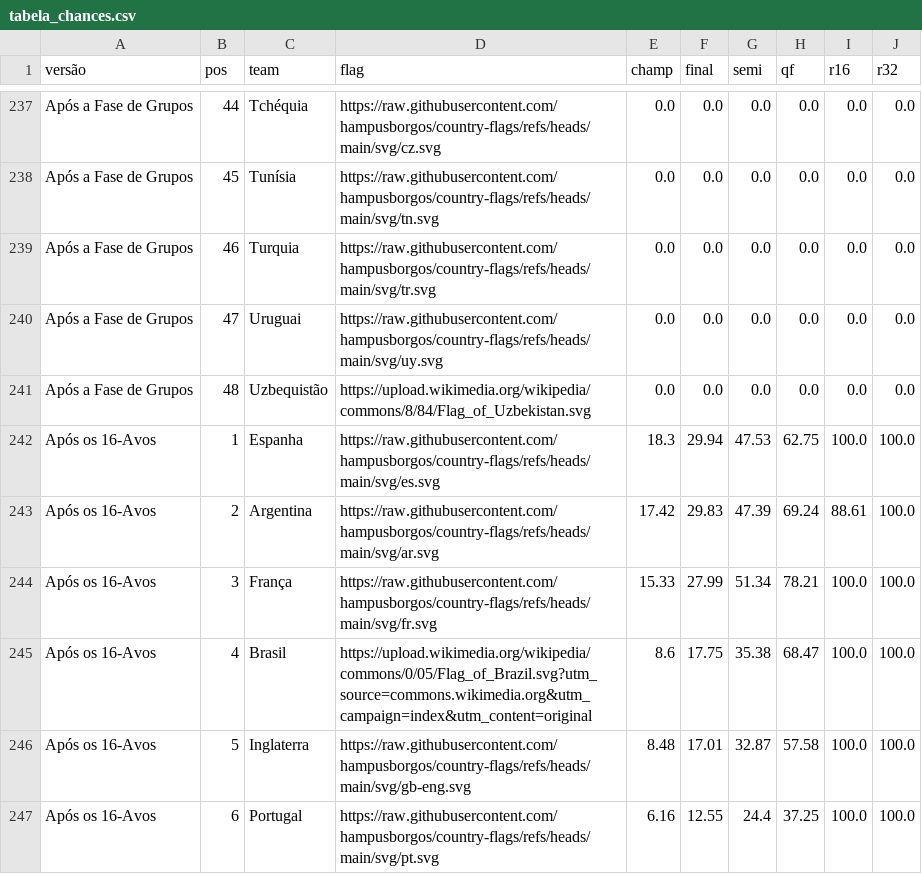
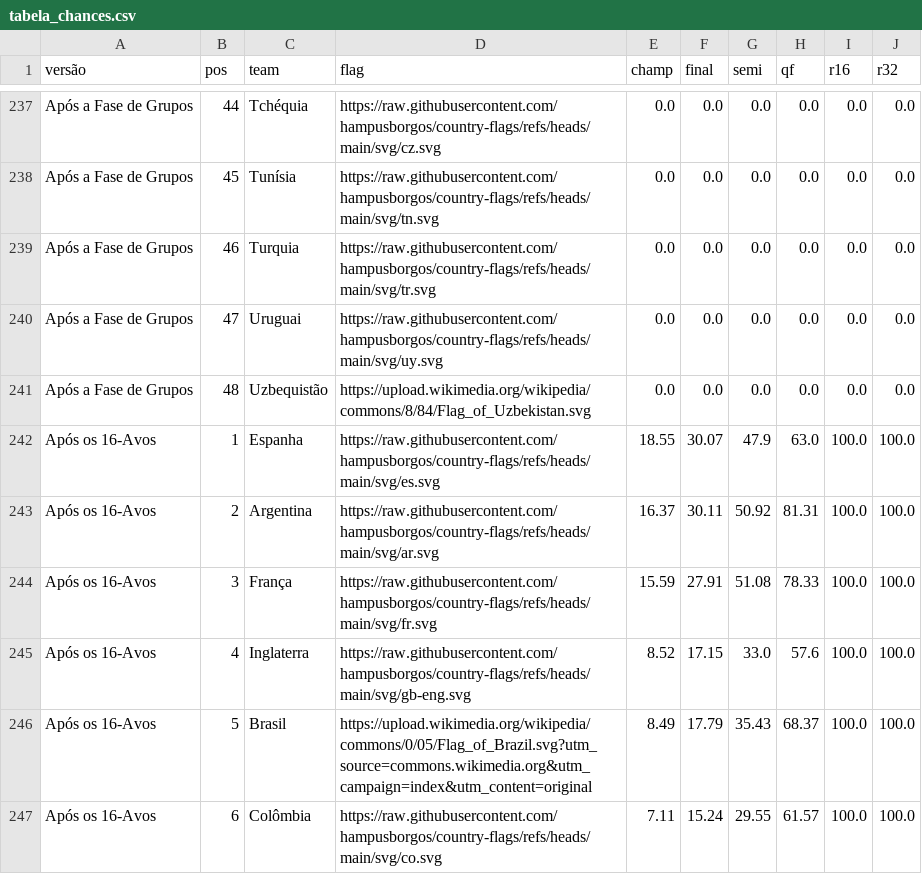
Before and after one commit to BrazilianFootball/WorldCup2026, a CSV file: docs/csv/previsoes/tabela_chances.csv, drawn as a sheet; only a part is shown, gaps mark what is left out; the diff covers the shown part only.

```diff
--- a/docs/csv/previsoes/tabela_chances.csv
+++ b/docs/csv/previsoes/tabela_chances.csv
@@ -241,7 +241,7 @@ Após a Fase de Grupos,47,Uruguai,https://raw.githubusercontent.com/hampusborgos
 Após a Fase de Grupos,48,Uzbequistão,https://upload.wikimedia.org/wikipedia/commons/8/84/Flag_of_Uzbekistan.svg,0.0,0.0,0.0,0.0,0.0,0.0
-Após os 16-Avos,1,Espanha,https://raw.githubusercontent.com/hampusborgos/country-flags/refs/heads/main/svg/es.svg,18.3,29.94,47.53,62.75,100.0,100.0
-Após os 16-Avos,2,Argentina,https://raw.githubusercontent.com/hampusborgos/country-flags/refs/heads/main/svg/ar.svg,17.42,29.83,47.39,69.24,88.61,100.0
-Após os 16-Avos,3,França,https://raw.githubusercontent.com/hampusborgos/country-flags/refs/heads/main/svg/fr.svg,15.33,27.99,51.34,78.21,100.0,100.0
-Após os 16-Avos,4,Brasil,https://upload.wikimedia.org/wikipedia/commons/0/05/Flag_of_Brazil.svg?utm_source=commons.wikimedia.org&utm_campaign=index&utm_content=original,8.6,17.75,35.38,68.47,100.0,100.0
-Após os 16-Avos,5,Inglaterra,https://raw.githubusercontent.com/hampusborgos/country-flags/refs/heads/main/svg/gb-eng.svg,8.48,17.01,32.87,57.58,100.0,100.0
-Após os 16-Avos,6,Portugal,https://raw.githubusercontent.com/hampusborgos/country-flags/refs/heads/main/svg/pt.svg,6.16,12.55,24.4,37.25,100.0,100.0
+Após os 16-Avos,1,Espanha,https://raw.githubusercontent.com/hampusborgos/country-flags/refs/heads/main/svg/es.svg,18.55,30.07,47.9,63.0,100.0,100.0
+Após os 16-Avos,2,Argentina,https://raw.githubusercontent.com/hampusborgos/country-flags/refs/heads/main/svg/ar.svg,16.37,30.11,50.92,81.31,100.0,100.0
+Após os 16-Avos,3,França,https://raw.githubusercontent.com/hampusborgos/country-flags/refs/heads/main/svg/fr.svg,15.59,27.91,51.08,78.33,100.0,100.0
+Após os 16-Avos,4,Inglaterra,https://raw.githubusercontent.com/hampusborgos/country-flags/refs/heads/main/svg/gb-eng.svg,8.52,17.15,33.0,57.6,100.0,100.0
+Após os 16-Avos,5,Brasil,https://upload.wikimedia.org/wikipedia/commons/0/05/Flag_of_Brazil.svg?utm_source=commons.wikimedia.org&utm_campaign=index&utm_content=original,8.49,17.79,35.43,68.37,100.0,100.0
+Após os 16-Avos,6,Colômbia,https://raw.githubusercontent.com/hampusborgos/country-flags/refs/heads/main/svg/co.svg,7.11,15.24,29.55,61.57,100.0,100.0
```
Also changed, not shown: 3 added rows, 3 removed rows and 50 edited cells elsewhere in this file, docs/csv/previsoes/all_matchups.csv, docs/csv/previsoes/chaveamento_probs.csv, 5 other files.
